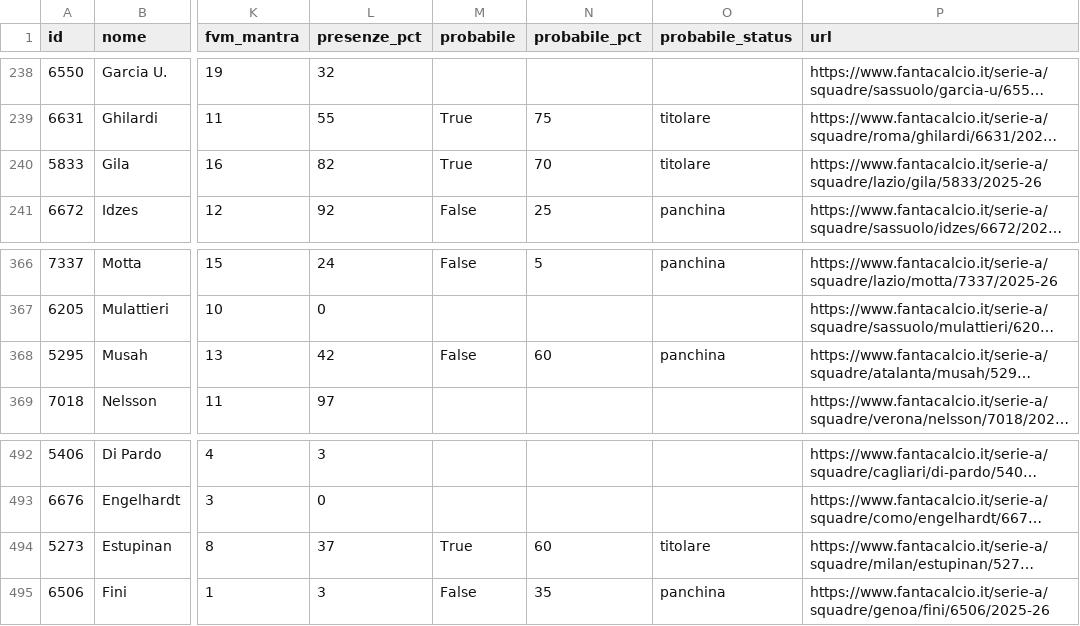
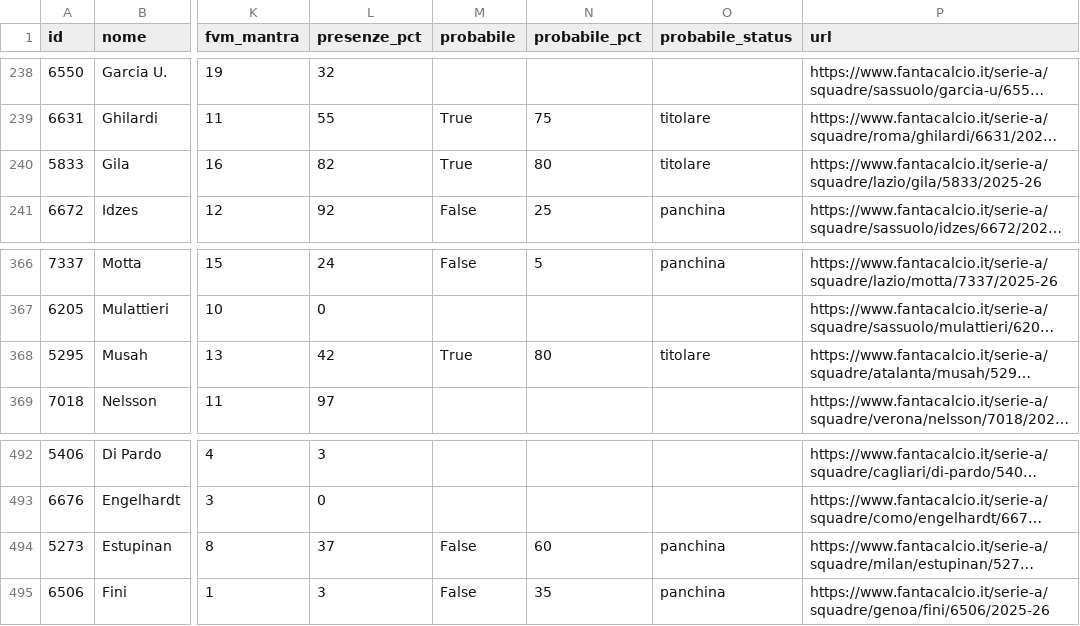
Before and after one commit to 02kiki02/Fanta, a CSV file: data/fantacalcio_db.csv, drawn as a sheet; only a part is shown, gaps mark what is left out; long unchanged cells end in …; the diff names each change by its address in the sheet, - before the commit and + after, or states it on an @@ line.

```diff
--- a/data/fantacalcio_db.csv
+++ b/data/fantacalcio_db.csv
-N240 (probabile_pct): 70
+N240 (probabile_pct): 80
-M368 (probabile): False
+M368 (probabile): True
-N368 (probabile_pct): 60
+N368 (probabile_pct): 80
-O368 (probabile_status): panchina
+O368 (probabile_status): titolare
-M494 (probabile): True
+M494 (probabile): False
-O494 (probabile_status): titolare
+O494 (probabile_status): panchina
```
Also changed, not shown: 1 other file.
